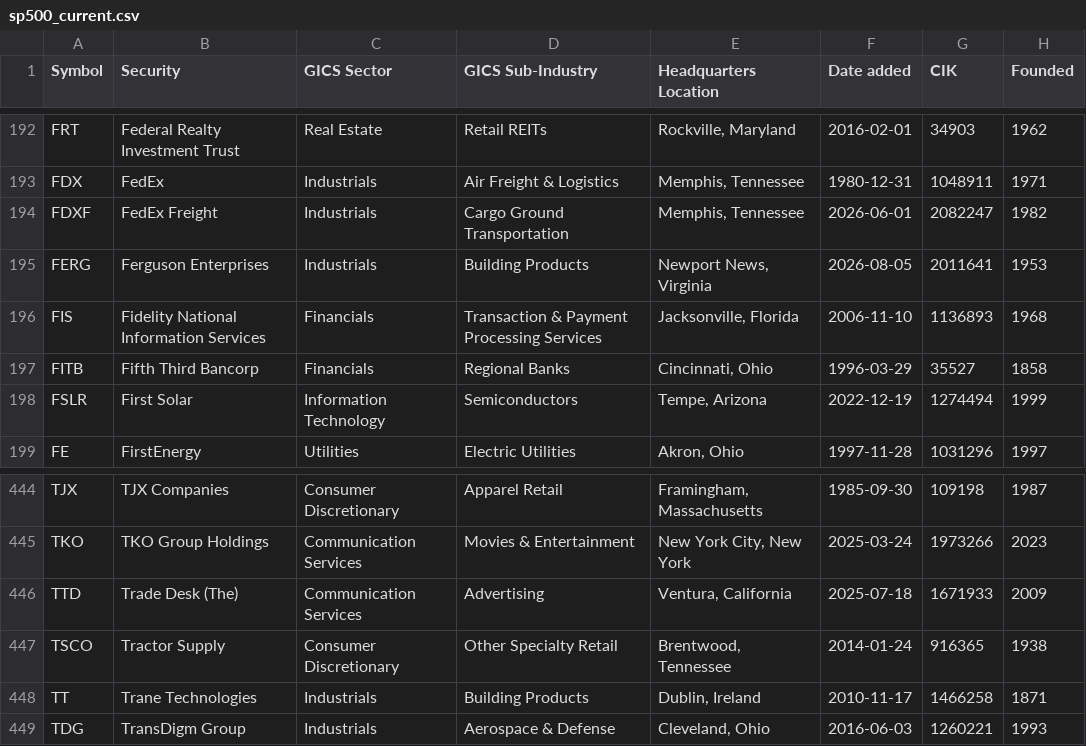
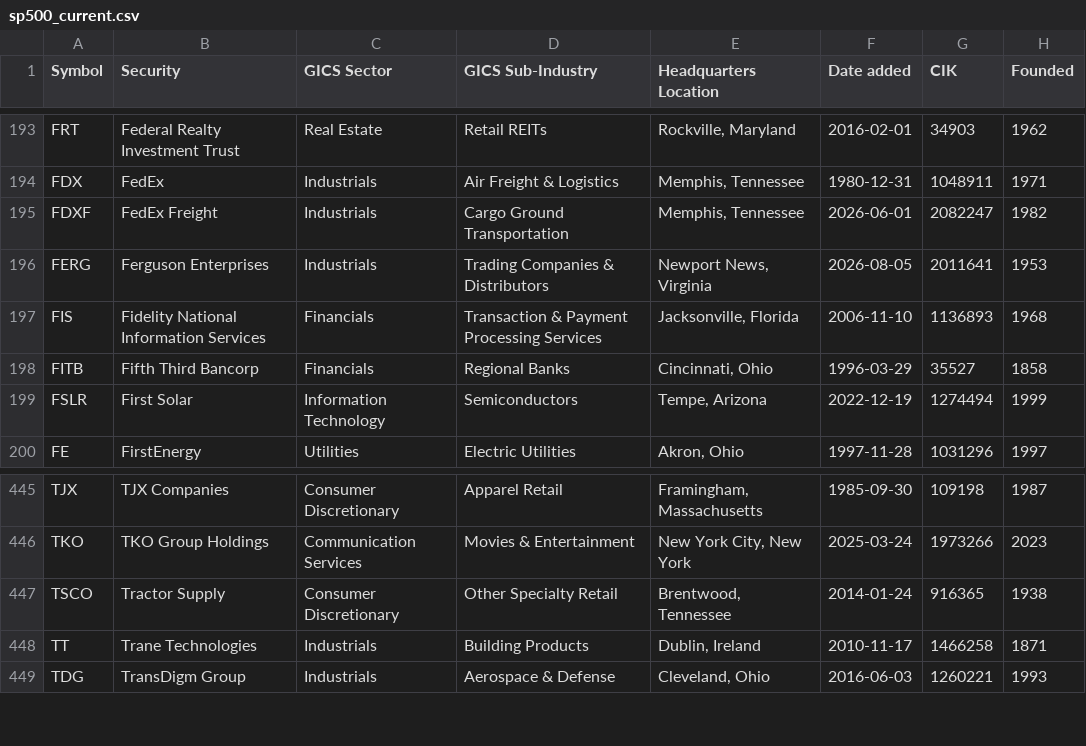
Before and after one commit to Collinhussey/Autonomous-Trading-Strategy-Dashboard, a CSV file: data/sp500_current.csv, drawn as a sheet; only a part is shown, gaps mark what is left out; the diff covers the shown part only.

```diff
--- a/data/sp500_current.csv
+++ b/data/sp500_current.csv
@@ -194,3 +195,3 @@ FDX,FedEx,Industrials,Air Freight & Logistics,"Memphis, Tennessee",1980-12-31,10
 FDXF,FedEx Freight,Industrials,Cargo Ground Transportation,"Memphis, Tennessee",2026-06-01,2082247,1982
-FERG,Ferguson Enterprises,Industrials,Building Products,"Newport News, Virginia",2026-08-05,2011641,1953
+FERG,Ferguson Enterprises,Industrials,Trading Companies & Distributors,"Newport News, Virginia",2026-08-05,2011641,1953
 FIS,Fidelity National Information Services,Financials,Transaction & Payment Processing Services,"Jacksonville, Florida",2006-11-10,1136893,1968
@@ -445,3 +446,2 @@ TJX,TJX Companies,Consumer Discretionary,Apparel Retail,"Framingham, Massachuset
 TKO,TKO Group Holdings,Communication Services,Movies & Entertainment,"New York City, New York",2025-03-24,1973266,2023
-TTD,Trade Desk (The),Communication Services,Advertising,"Ventura, California",2025-07-18,1671933,2009
 TSCO,Tractor Supply,Consumer Discretionary,Other Specialty Retail,"Brentwood, Tennessee",2014-01-24,916365,1938
```
Also changed, not shown: 3 added rows, 2 removed rows and 1 edited cell elsewhere in this file, 1 other file.
